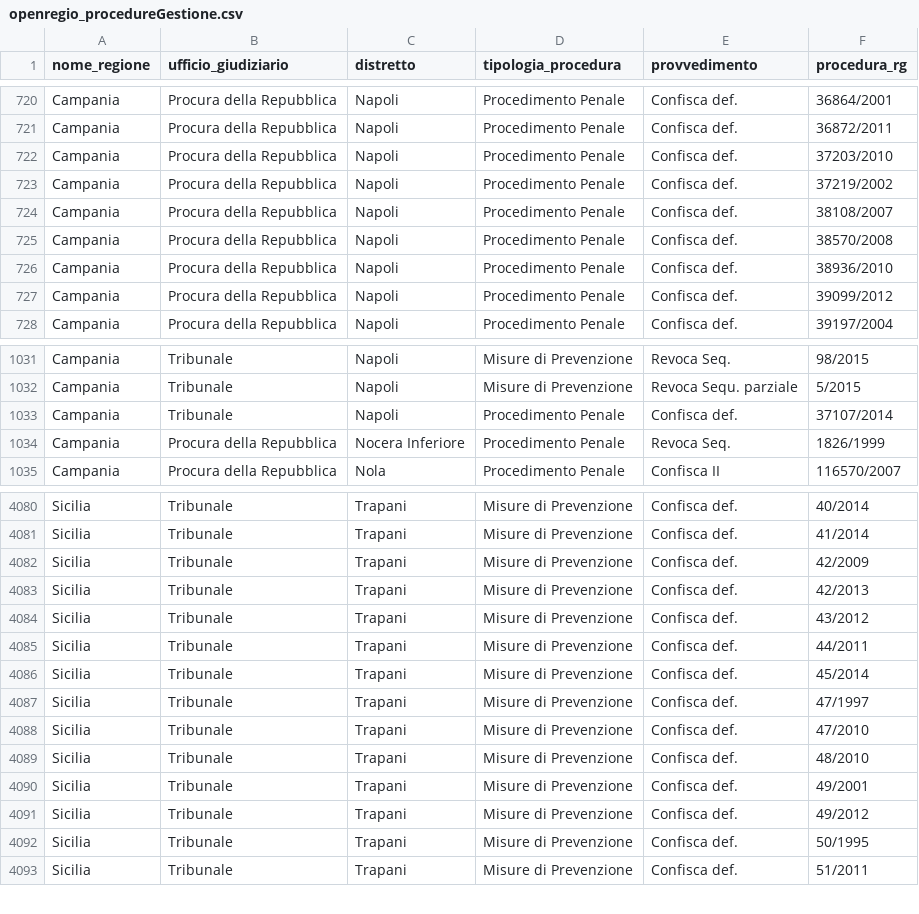
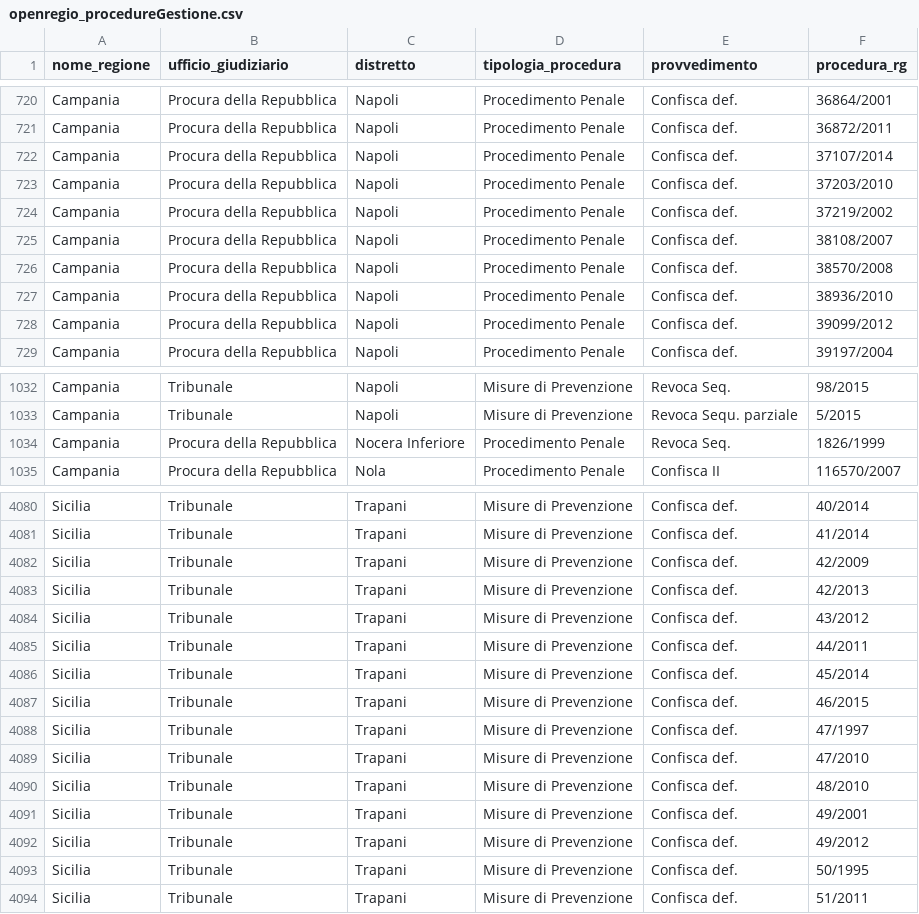
Before and after one commit to aborruso/firstaction, a CSV file: openregio_procedureGestione.csv, drawn as a sheet; only a part is shown, gaps mark what is left out; removed rows and columns are numbered as before the commit, all else as after; the diff names each change by its address in the sheet, - before the commit and + after, or states it on an @@ line.

```diff
--- a/openregio_procedureGestione.csv
+++ b/openregio_procedureGestione.csv
+row 722: Campania | Procura della Repubblica | Napoli | Procedimento Penale | Confisca def. | 37107/2014
-row 1033: Campania | Tribunale | Napoli | Procedimento Penale | Confisca def. | 37107/2014
+row 4087: Sicilia | Tribunale | Trapani | Misure di Prevenzione | Confisca def. | 46/2015
```
Also changed, not shown: openregio_aziendeGestione.csv, processing/log.csv, 3 other files.
